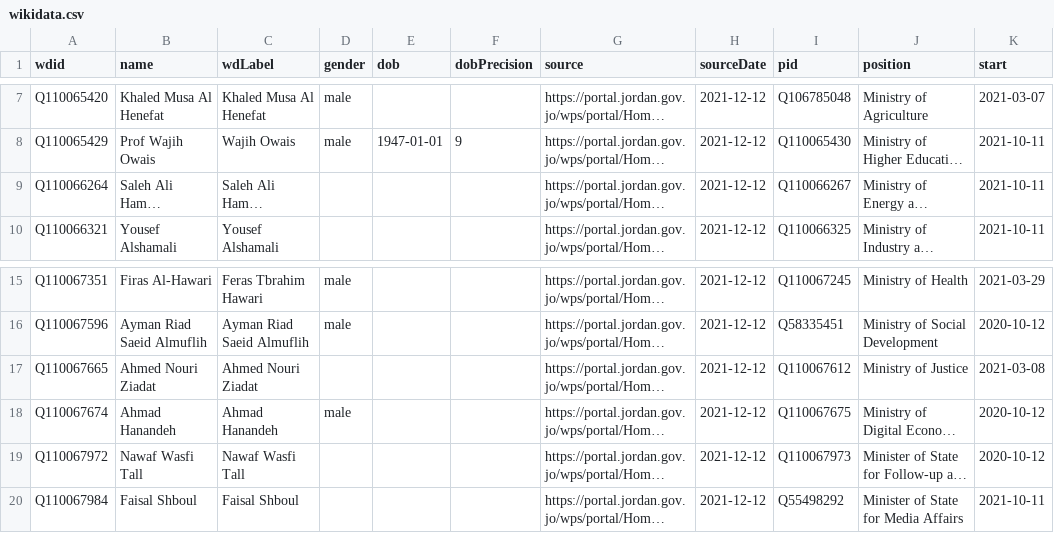
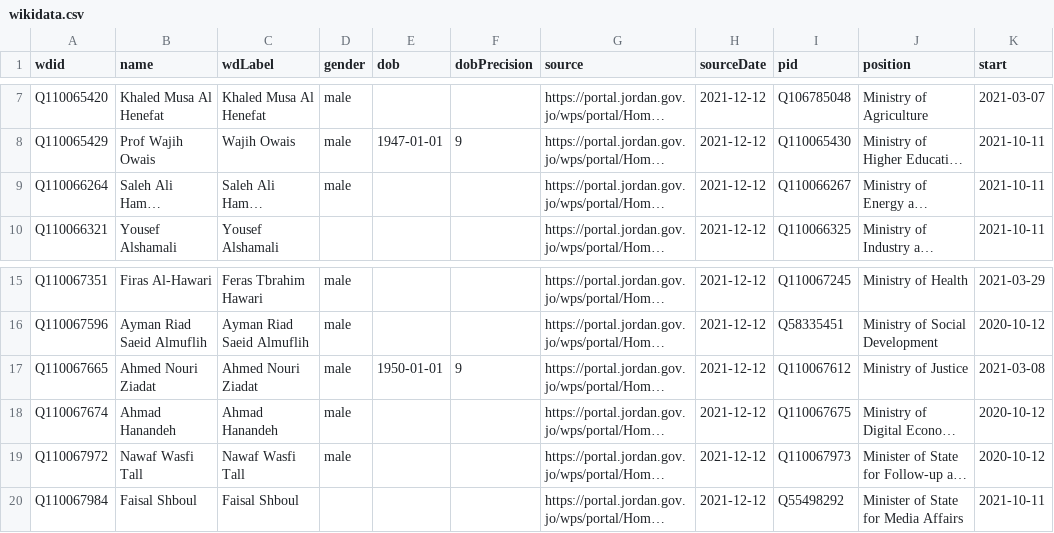
Before and after one commit to every-politician-scrapers/jordan-ministers, a CSV file: data/wikidata.csv, drawn as a sheet; only a part is shown, gaps mark what is left out; long unchanged cells end in …; the diff names each change by its address in the sheet, - before the commit and + after, or states it on an @@ line.

Commit message:
Compare external sources to Wikidata

```diff
--- a/data/wikidata.csv
+++ b/data/wikidata.csv
-D9 (gender): (empty)
+D9 (gender): male
-D17 (gender): (empty)
+D17 (gender): male
-E17 (dob): (empty)
+E17 (dob): 1950-01-01
-F17 (dobPrecision): (empty)
+F17 (dobPrecision): 9
-D19 (gender): (empty)
+D19 (gender): male
```
